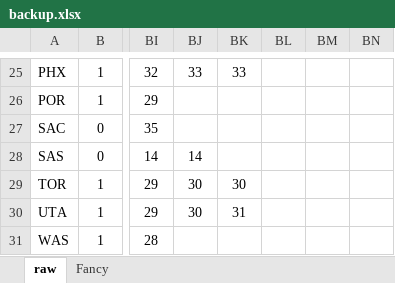
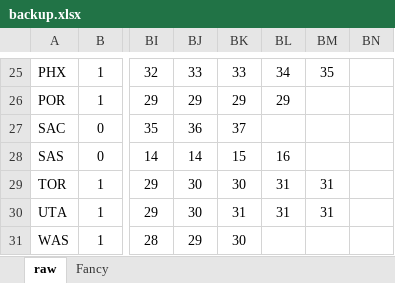
Before and after one commit to jacobkloepper/nba-stat, an Excel workbook: out/backup.xlsx, sheet raw, drawn as a sheet; only a part is shown, gaps mark what is left out; values as stored, in another font and other column widths than the file's, no borders; the diff covers the shown part only; the diff names each change by its address in the sheet, - before the commit and + after, or states it on an @@ line.

```diff
--- a/out/backup.xlsx (sheet raw)
+++ b/out/backup.xlsx (sheet raw)
-BL25: (empty)
+BL25: 34
-BM25: (empty)
+BM25: 35
-BJ26: (empty)
+BJ26: 29
-BK26: (empty)
+BK26: 29
-BL26: (empty)
+BL26: 29
-BJ27: (empty)
+BJ27: 36
-BK27: (empty)
+BK27: 37
-BK28: (empty)
+BK28: 15
-BL28: (empty)
+BL28: 16
-BL29:BL30: (empty)
+BL29:BL30: 31
-BM29:BM30: (empty)
+BM29:BM30: 31
-BJ31: (empty)
+BJ31: 29
-BK31: (empty)
+BK31: 30
```
Also changed, not shown: 1 added row, 1 removed row and 59 edited cells elsewhere in this sheet, sheet Fancy, charts or pictures, out/2023_NBA_Standing_Chart.xlsx, 2 other files.
